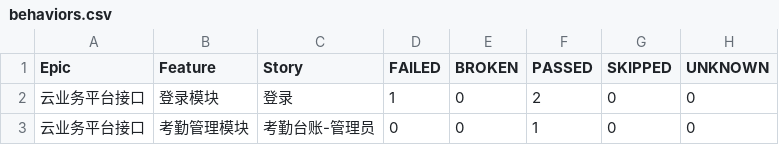
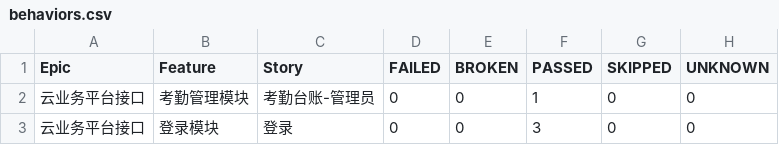
Before and after one commit to zhuhongyu2020/pytest-gitee, a CSV file: report/html/data/behaviors.csv, drawn as a sheet; removed rows and columns are numbered as before the commit, all else as after; the diff names each change by its address in the sheet, - before the commit and + after, or states it on an @@ line.

```diff
--- a/report/html/data/behaviors.csv
+++ b/report/html/data/behaviors.csv
-row 2: 云业务平台接口 | 登录模块 | 登录 | 1 | 0 | 2 | 0 | 0
+row 3: 云业务平台接口 | 登录模块 | 登录 | 0 | 0 | 3 | 0 | 0
```
Also changed, not shown: report/html/data/suites.csv, 23 other files.
